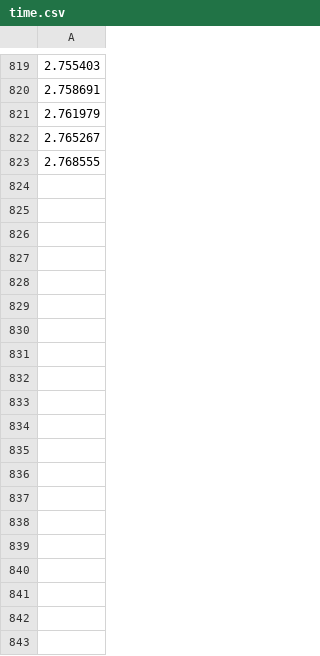
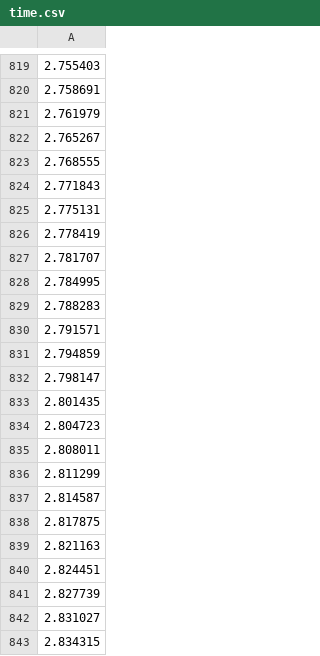
Before and after one commit to VirtualPregnancy/pregnancy-app, a CSV file: frontend/static/waveforms/gdm/time.csv, drawn as a sheet; only a part is shown, gaps mark what is left out.

```diff
--- a/frontend/static/waveforms/gdm/time.csv
+++ b/frontend/static/waveforms/gdm/time.csv
@@ -823 +823,21 @@
 2.768555
+2.771843
+2.775131
+2.778419
+2.781707
+2.784995
+2.788283
+2.791571
+2.794859
+2.798147
+2.801435
+2.804723
+2.808011
+2.811299
+2.814587
+2.817875
+2.821163
+2.824451
+2.827739
+2.831027
+2.834315
```
Also changed, not shown: frontend/static/waveforms/gdm/signal.csv.
